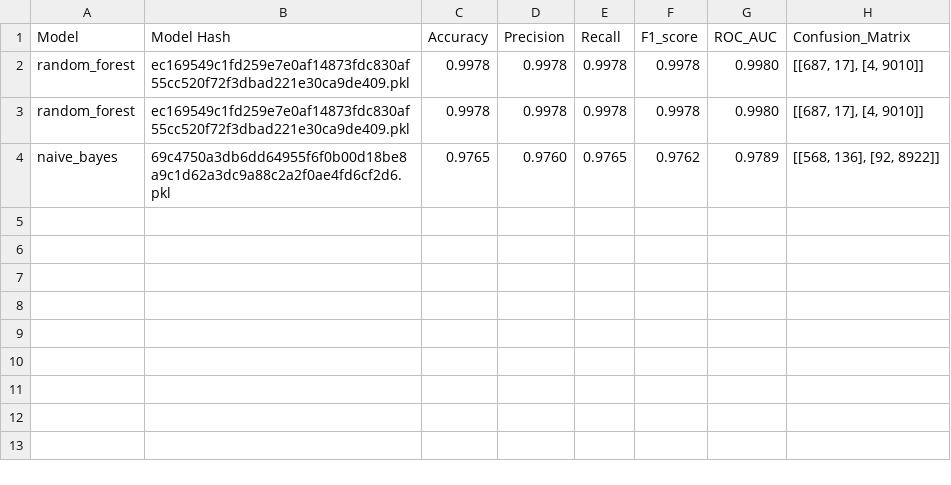
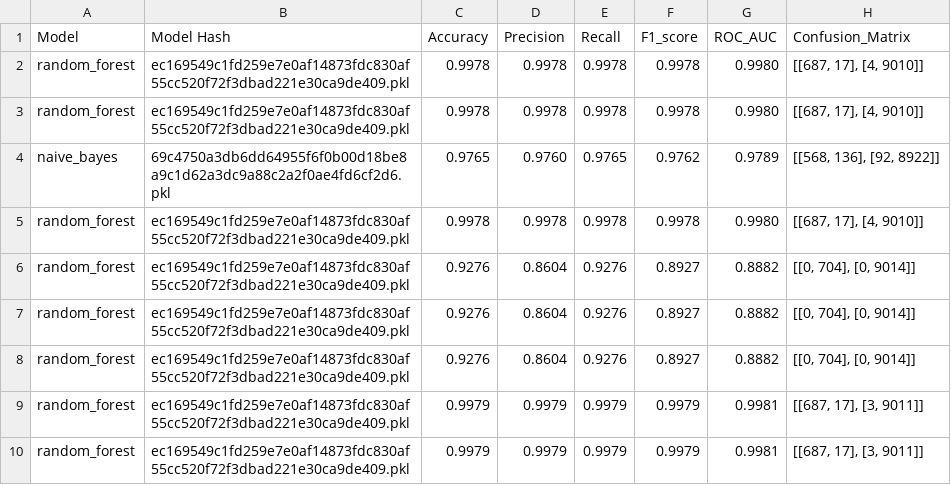
Before and after one commit to Danielxhxh/Ransomware-Detectors-Benchmarking, a CSV file: results/CanCal/evaluation_results.csv, drawn as a sheet.

```diff
--- a/results/CanCal/evaluation_results.csv
+++ b/results/CanCal/evaluation_results.csv
@@ -4 +4,7 @@ random_forest,ec169549c1fd259e7e0af14873fdc830af55cc520f72f3dbad221e30ca9de409.p
 naive_bayes,69c4750a3db6dd64955f6f0b00d18be8a9c1d62a3dc9a88c2a2f0ae4fd6cf2d6.pkl,0.9765,0.9760,0.9765,0.9762,0.9789,"[[568, 136], [92, 8922]]"
+random_forest,ec169549c1fd259e7e0af14873fdc830af55cc520f72f3dbad221e30ca9de409.pkl,0.9978,0.9978,0.9978,0.9978,0.9980,"[[687, 17], [4, 9010]]"
+random_forest,ec169549c1fd259e7e0af14873fdc830af55cc520f72f3dbad221e30ca9de409.pkl,0.9276,0.8604,0.9276,0.8927,0.8882,"[[0, 704], [0, 9014]]"
+random_forest,ec169549c1fd259e7e0af14873fdc830af55cc520f72f3dbad221e30ca9de409.pkl,0.9276,0.8604,0.9276,0.8927,0.8882,"[[0, 704], [0, 9014]]"
+random_forest,ec169549c1fd259e7e0af14873fdc830af55cc520f72f3dbad221e30ca9de409.pkl,0.9276,0.8604,0.9276,0.8927,0.8882,"[[0, 704], [0, 9014]]"
+random_forest,ec169549c1fd259e7e0af14873fdc830af55cc520f72f3dbad221e30ca9de409.pkl,0.9979,0.9979,0.9979,0.9979,0.9981,"[[687, 17], [3, 9011]]"
+random_forest,ec169549c1fd259e7e0af14873fdc830af55cc520f72f3dbad221e30ca9de409.pkl,0.9979,0.9979,0.9979,0.9979,0.9981,"[[687, 17], [3, 9011]]"
```
Also changed, not shown: 4 other files.
